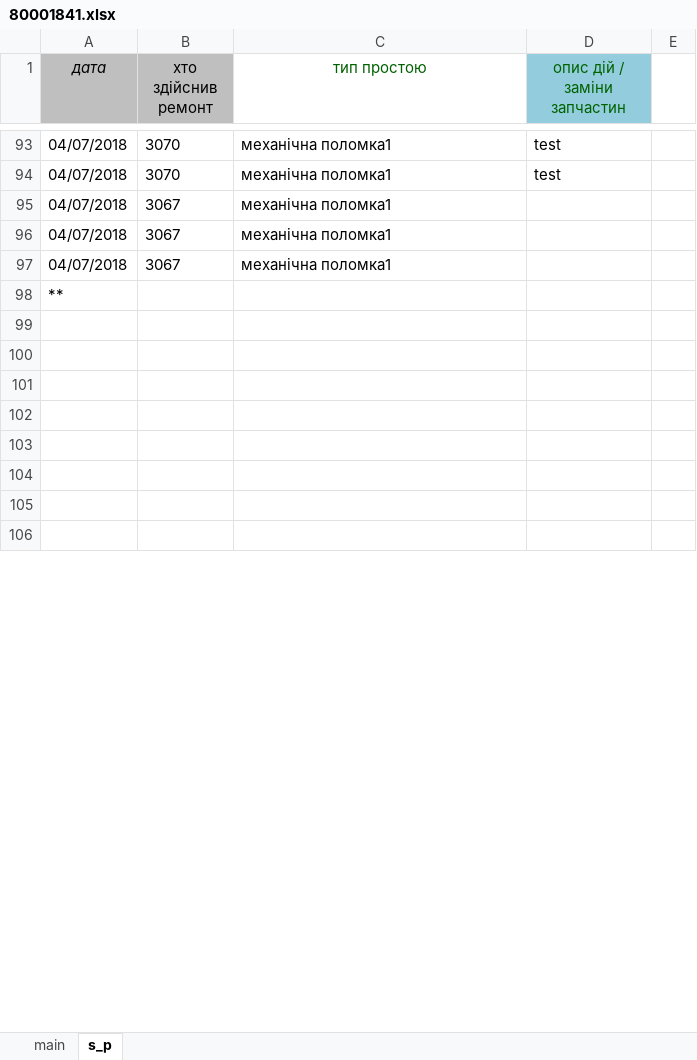
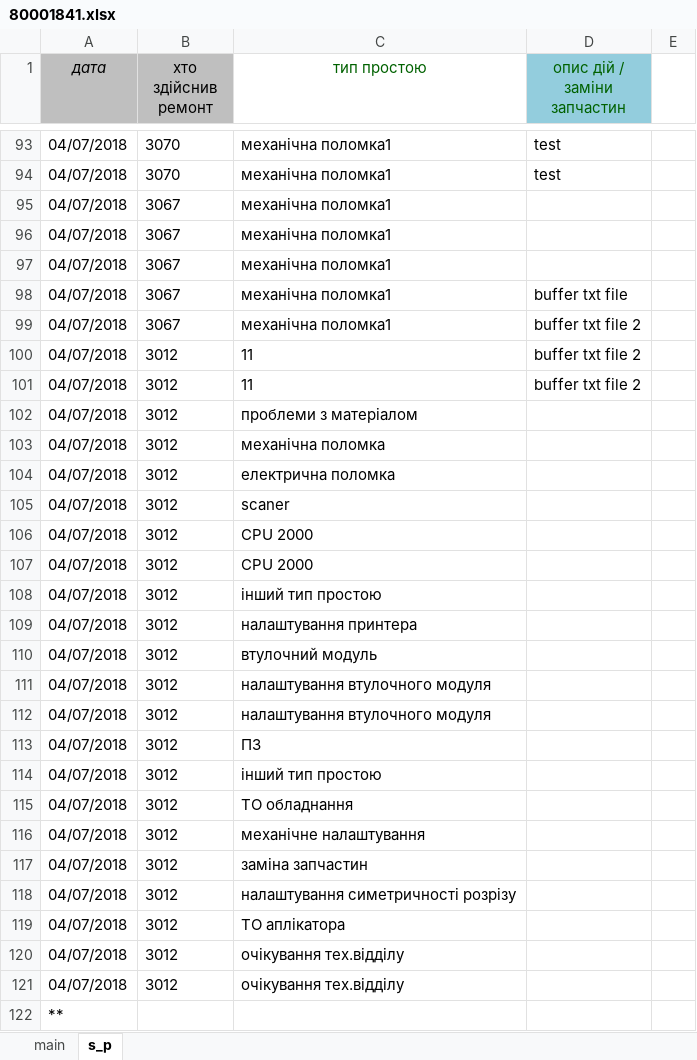
Before and after one commit to Mytsa/Mytsa, an Excel workbook: files/eq_files/80001841.xlsx, sheet s_p, drawn as a sheet; only a part is shown, gaps mark what is left out; values as stored, in another font and other column widths than the file's, no borders; removed rows and columns are numbered as before the commit, all else as after; the diff covers the shown part only; the diff names each change by its address in the sheet, - before the commit and + after, or states it on an @@ line.

```diff
--- a/files/eq_files/80001841.xlsx (sheet s_p)
+++ b/files/eq_files/80001841.xlsx (sheet s_p)
+row 98: 04/07/2018 | 3067 | механічна поломка1 | buffer txt file
+row 99: 04/07/2018 | 3067 | механічна поломка1 | buffer txt file 2
+row 100: 04/07/2018 | 3012 | 11 | buffer txt file 2
+row 101: 04/07/2018 | 3012 | 11 | buffer txt file 2
+row 102: 04/07/2018 | 3012 | проблеми з матеріалом
+row 103: 04/07/2018 | 3012 | механічна поломка
+row 104: 04/07/2018 | 3012 | електрична поломка
+row 105: 04/07/2018 | 3012 | scaner
+row 106: 04/07/2018 | 3012 | CPU 2000
+row 107: 04/07/2018 | 3012 | СPU 2000
+row 108: 04/07/2018 | 3012 | інший тип простою
+row 109: 04/07/2018 | 3012 | налаштування принтера
+row 110: 04/07/2018 | 3012 | втулочний модуль
+row 111: 04/07/2018 | 3012 | налаштування втулочного модуля
+row 112: 04/07/2018 | 3012 | налаштування втулочного модуля
+row 113: 04/07/2018 | 3012 | ПЗ
+row 114: 04/07/2018 | 3012 | інший тип простою
+row 115: 04/07/2018 | 3012 | ТО обладнання
+row 116: 04/07/2018 | 3012 | механічне налаштування
+row 117: 04/07/2018 | 3012 | заміна запчастин
+row 118: 04/07/2018 | 3012 | налаштування симетричності розрізу
+row 119: 04/07/2018 | 3012 | ТО аплікатора
+row 120: 04/07/2018 | 3012 | очікування тех.відділу
+row 121: 04/07/2018 | 3012 | очікування тех.відділу
-row 99: (empty)
-row 100: (empty)
-row 101: (empty)
-row 102: (empty)
-row 103: (empty)
-row 104: (empty)
-row 105: (empty)
-row 106: (empty)
```
Also changed, not shown: 16 removed rows elsewhere in this sheet, files/DownTime_shift.xlsx, files/log.xlsx, 8 other files.
